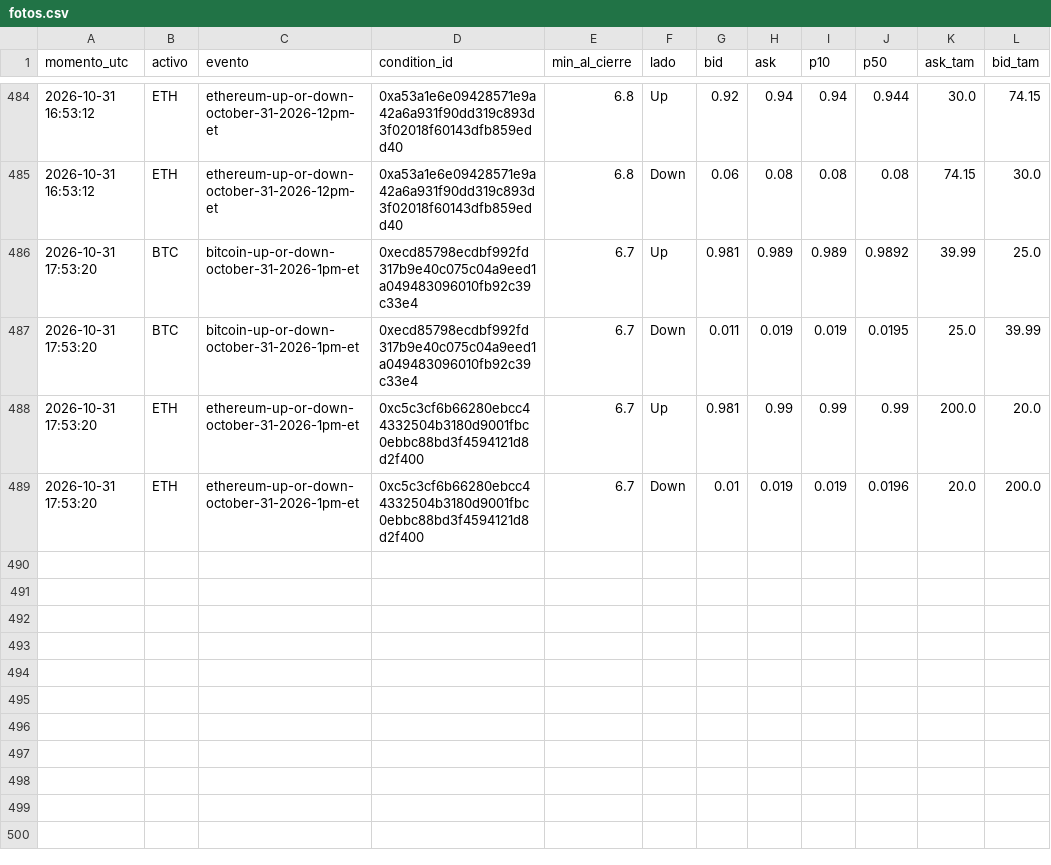
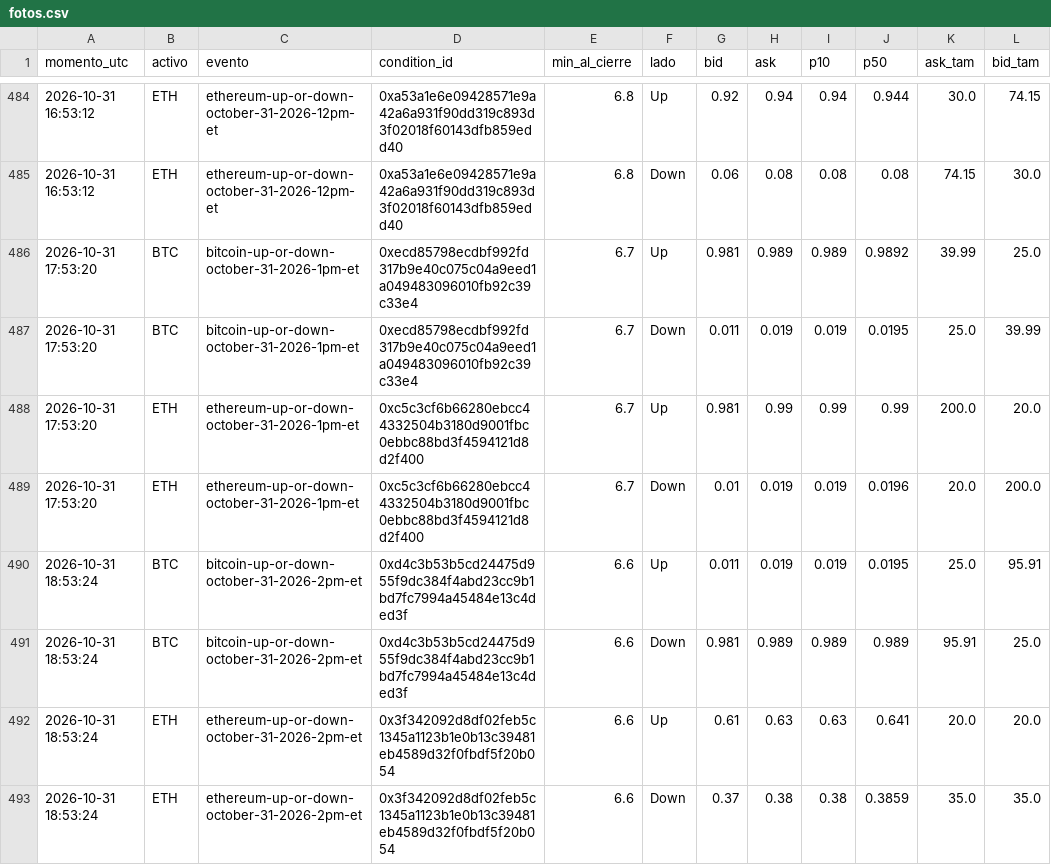
Before and after one commit to Agustinsff/polymarket-clima, a CSV file: favorito/fotos.csv, drawn as a sheet; only a part is shown, gaps mark what is left out.

```diff
--- a/favorito/fotos.csv
+++ b/favorito/fotos.csv
@@ -489 +489,5 @@ momento_utc;activo;evento;condition_id;min_al_cierre;lado;bid;ask;p10;p50;ask_ta
 2026-10-31 17:53:20;ETH;ethereum-up-or-down-october-31-2026-1pm-et;0xc5c3cf6b66280ebcc44332504b3180d9001fbc0ebbc88bd3f4594121d8d2f400;6.7;Down;0.01;0.019;0.019;0.0196;20.0;200.0
+2026-10-31 18:53:24;BTC;bitcoin-up-or-down-october-31-2026-2pm-et;0xd4c3b53b5cd24475d955f9dc384f4abd23cc9b1bd7fc7994a45484e13c4ded3f;6.6;Up;0.011;0.019;0.019;0.0195;25.0;95.91
+2026-10-31 18:53:24;BTC;bitcoin-up-or-down-october-31-2026-2pm-et;0xd4c3b53b5cd24475d955f9dc384f4abd23cc9b1bd7fc7994a45484e13c4ded3f;6.6;Down;0.981;0.989;0.989;0.989;95.91;25.0
+2026-10-31 18:53:24;ETH;ethereum-up-or-down-october-31-2026-2pm-et;0x3f342092d8df02feb5c1345a1123b1e0b13c39481eb4589d32f0fbdf5f20b054;6.6;Up;0.61;0.63;0.63;0.641;20.0;20.0
+2026-10-31 18:53:24;ETH;ethereum-up-or-down-october-31-2026-2pm-et;0x3f342092d8df02feb5c1345a1123b1e0b13c39481eb4589d32f0fbdf5f20b054;6.6;Down;0.37;0.38;0.38;0.3859;35.0;35.0
```
Also changed, not shown: 4 other files.
